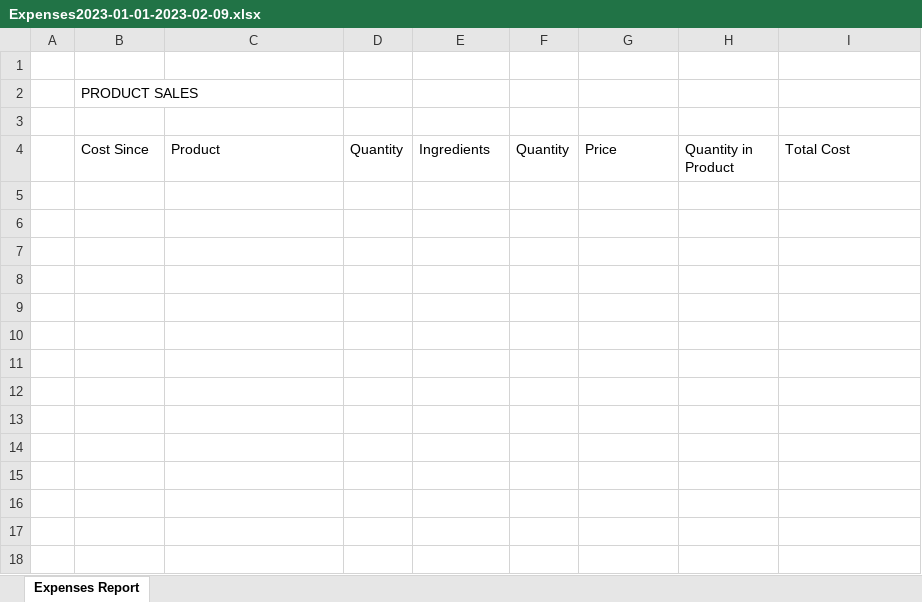
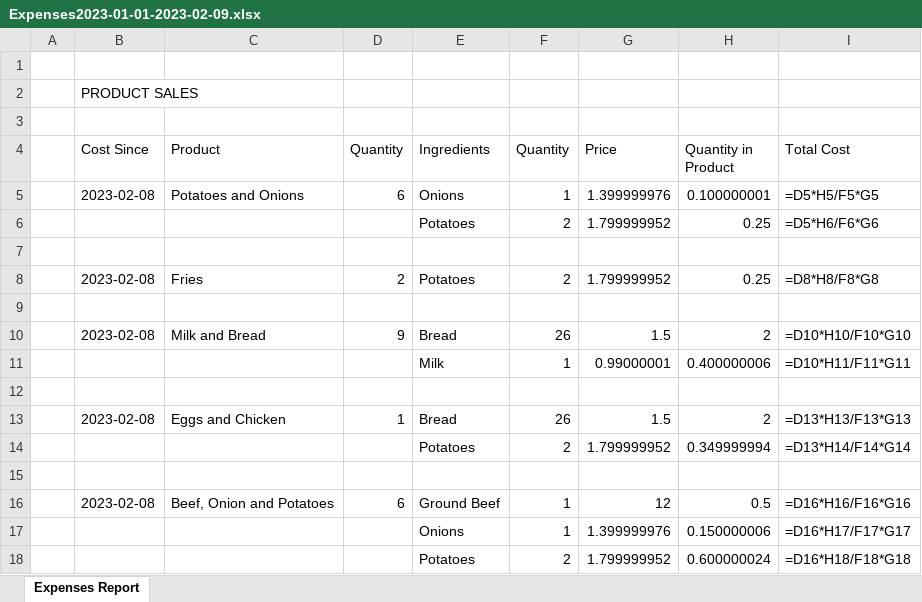
Before and after one commit to juandiseg/GP-AdminApp, an Excel workbook: Expenses2023-01-01-2023-02-09.xlsx, sheet Expenses Report, drawn as a sheet; values as stored, in another font and other column widths than the file's, no borders; formulas without a stored value are shown as written; the diff names each change by its address in the sheet, - before the commit and + after, or states it on an @@ line.

Commit message:
expenses report almost working

```diff
--- a/Expenses2023-01-01-2023-02-09.xlsx (sheet Expenses Report)
+++ b/Expenses2023-01-01-2023-02-09.xlsx (sheet Expenses Report)
+row 5:  | 2023-02-08 | Potatoes and Onions | 6 | Onions | 1 | 1.399999976 | 0.100000001 | =D5*H5/F5*G5
+row 6:  |  |  |  | Potatoes | 2 | 1.799999952 | 0.25 | =D5*H6/F6*G6
+row 7: (empty)
+row 8:  | 2023-02-08 | Fries | 2 | Potatoes | 2 | 1.799999952 | 0.25 | =D8*H8/F8*G8
+row 9: (empty)
+row 10:  | 2023-02-08 | Milk and Bread | 9 | Bread | 26 | 1.5 | 2 | =D10*H10/F10*G10
+row 11:  |  |  |  | Milk | 1 | 0.99000001 | 0.400000006 | =D10*H11/F11*G11
+row 12: (empty)
+row 13:  | 2023-02-08 | Eggs and Chicken | 1 | Bread | 26 | 1.5 | 2 | =D13*H13/F13*G13
+row 14:  |  |  |  | Potatoes | 2 | 1.799999952 | 0.349999994 | =D13*H14/F14*G14
+row 15: (empty)
+row 16:  | 2023-02-08 | Beef, Onion and Potatoes | 6 | Ground Beef | 1 | 12 | 0.5 | =D16*H16/F16*G16
+row 17:  |  |  |  | Onions | 1 | 1.399999976 | 0.150000006 | =D16*H17/F17*G17
+row 18:  |  |  |  | Potatoes | 2 | 1.799999952 | 0.600000024 | =D16*H18/F18*G18
```
Also changed, not shown: 3 other files.
